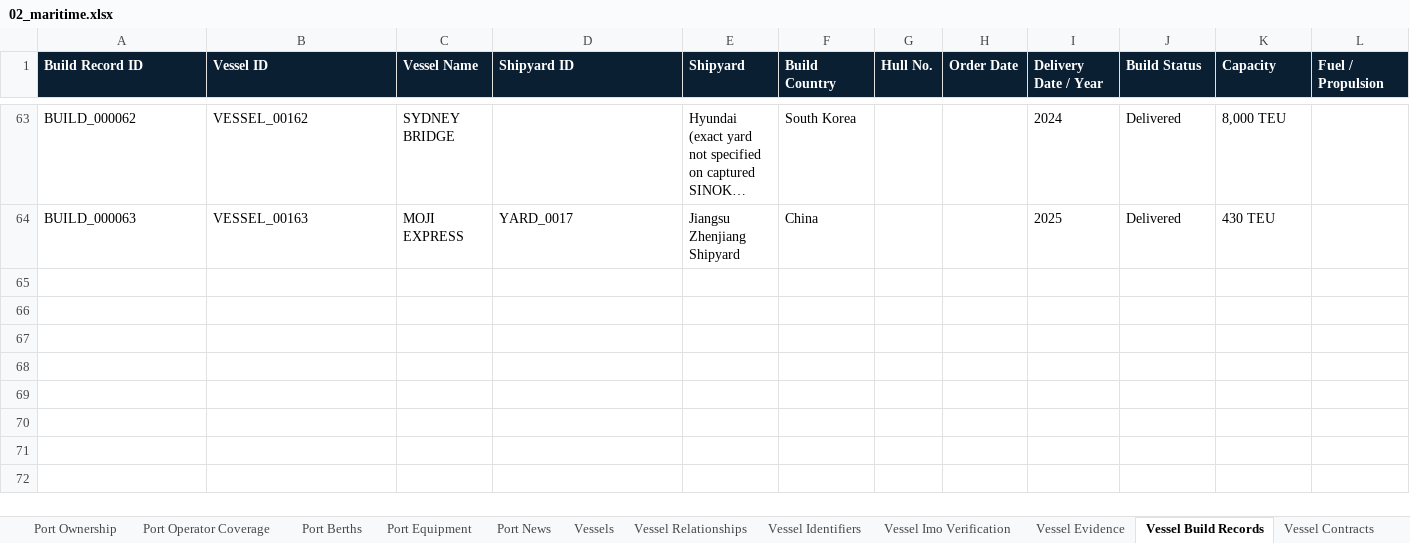
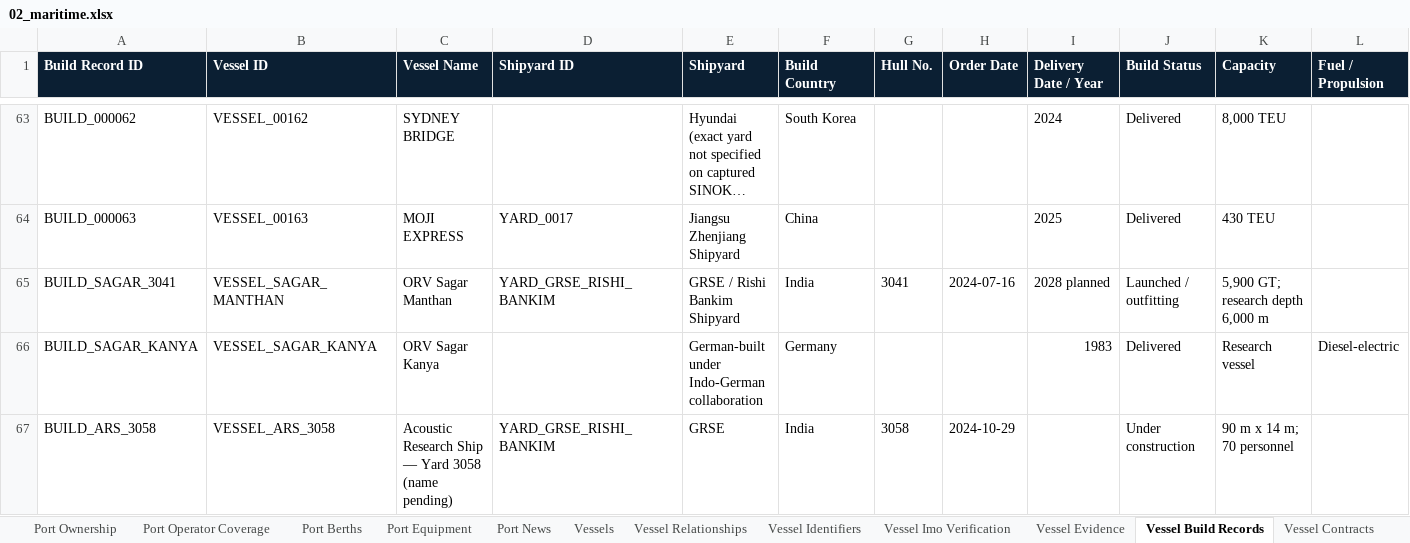
Before and after one commit to PNCIntel/pc-maritime-monitor, an Excel workbook: data/02_maritime.xlsx, sheet Vessel Build Records, drawn as a sheet; only a part is shown, gaps mark what is left out; long unchanged cells end in …; values as stored, in another font and other column widths than the file's, no borders; rows hold the shown columns only; the diff names each change by its address in the sheet, - before the commit and + after, or states it on an @@ line.

```diff
--- a/data/02_maritime.xlsx (sheet Vessel Build Records)
+++ b/data/02_maritime.xlsx (sheet Vessel Build Records)
+row 65: BUILD_SAGAR_3041 | VESSEL_SAGAR_MANTHAN | ORV Sagar Manthan | YARD_GRSE_RISHI_BANKIM | GRSE / Rishi Bankim Shipyard | India | 3041 | 2024-07-16 | 2028 planned | Launched / outfitting | 5,900 GT; research depth 6,000 m
+row 66: BUILD_SAGAR_KANYA | VESSEL_SAGAR_KANYA | ORV Sagar Kanya |  | German-built under Indo-German collaboration | Germany |  |  | 1983 | Delivered | Research vessel | Diesel-electric
+row 67: BUILD_ARS_3058 | VESSEL_ARS_3058 | Acoustic Research Ship — Yard 3058 (name pending) | YARD_GRSE_RISHI_BANKIM | GRSE | India | 3058 | 2024-10-29 |  | Under construction | 90 m x 14 m; 70 personnel
```
Also changed, not shown: sheet Vessels, sheet Vessel Relationships, sheet Vessel Contracts, sheet Vessel Identifiers, data/01_core_entities.xlsx, data/08_transactions.xlsx, 4 other files.
